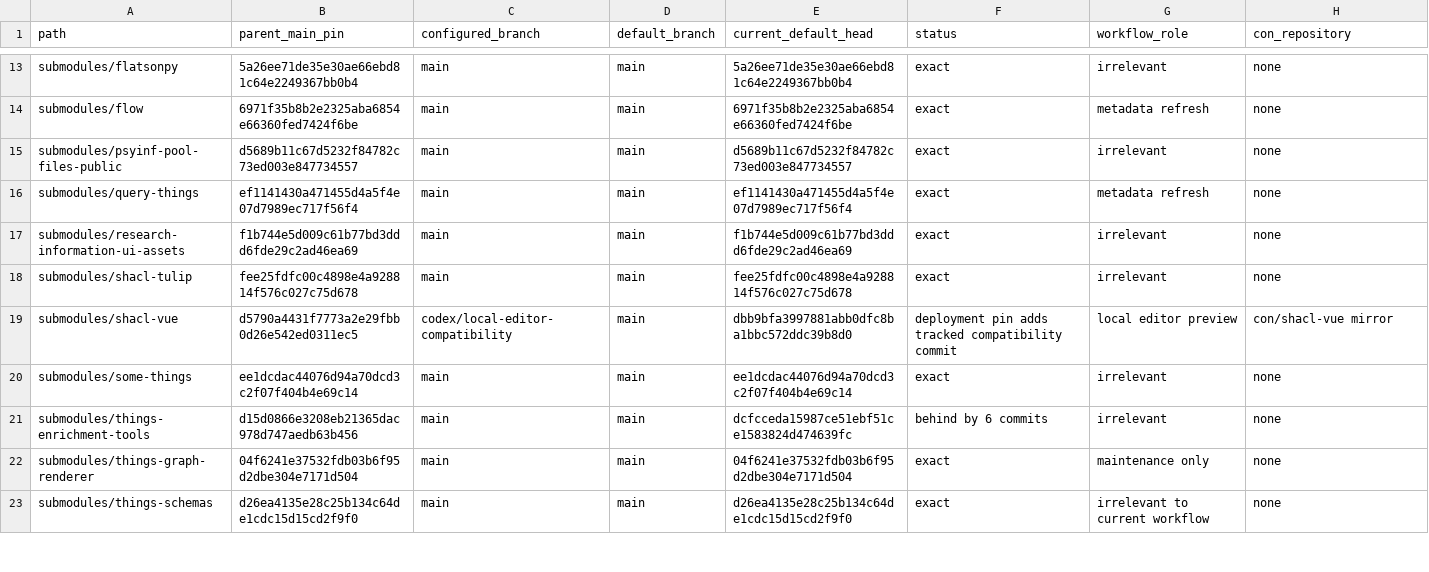
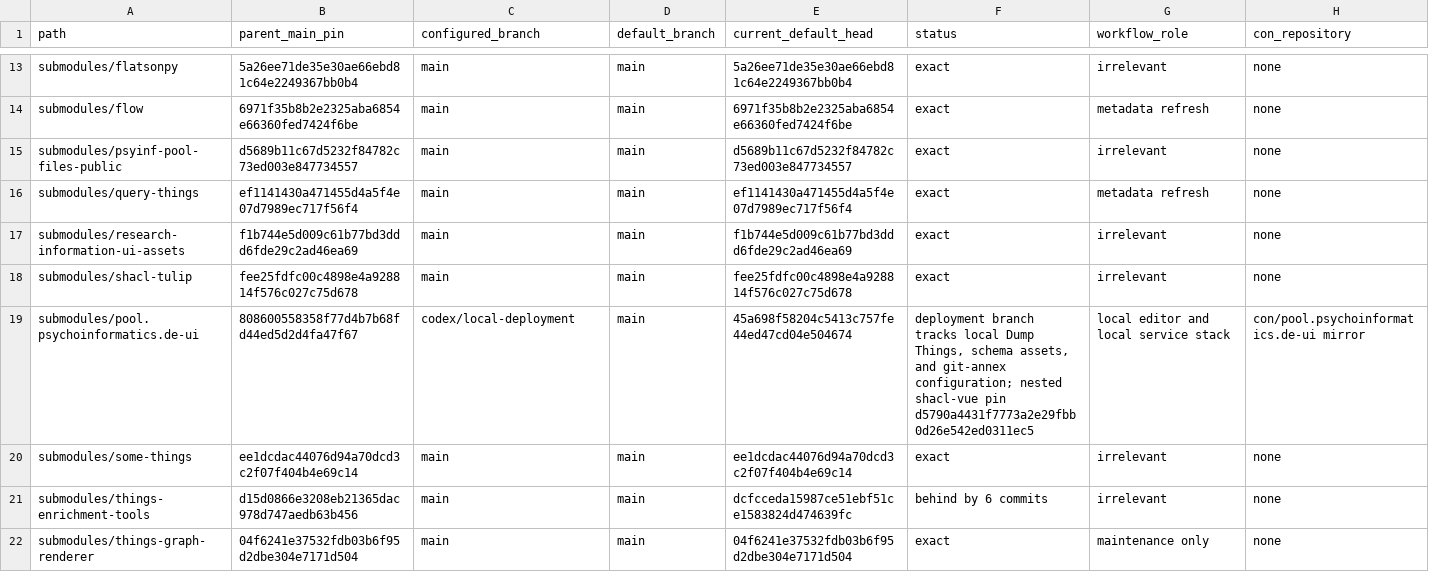
Before and after one commit to ORINOCO-Lite/orinoco-lite-dev, a TSV file: provenance/upstream-psychoinformatics/submodule-inventory.tsv, drawn as a sheet; only a part is shown, gaps mark what is left out; the shorter side is filled out with more unchanged rows; removed rows and columns are numbered as before the commit, all else as after; the diff names each change by its address in the sheet, - before the commit and + after, or states it on an @@ line.

```diff
--- a/provenance/upstream-psychoinformatics/submodule-inventory.tsv
+++ b/provenance/upstream-psychoinformatics/submodule-inventory.tsv
-row 19: submodules/shacl-vue | d5790a4431f7773a2e29fbb0d26e542ed0311ec5 | codex/local-editor-compatibility | main | dbb9bfa3997881abb0dfc8ba1bbc572ddc39b8d0 | deployment pin adds tracked compatibility commit | local editor preview | con/shacl-vue mirror
+row 19: submodules/pool.psychoinformatics.de-ui | 808600558358f77d4b7b68fd44ed5d2d4fa47f67 | codex/local-deployment | main | 45a698f58204c5413c757fe44ed47cd04e504674 | deployment branch tracks local Dump Things, schema assets, and git-annex configuration; nested shacl-vue pin d5790a4431f7773a2e29fbb0d26e542ed0311ec5 | local editor and local service stack | con/pool.psychoinformatics.de-ui mirror
```
Also changed, not shown: 12 other files.
